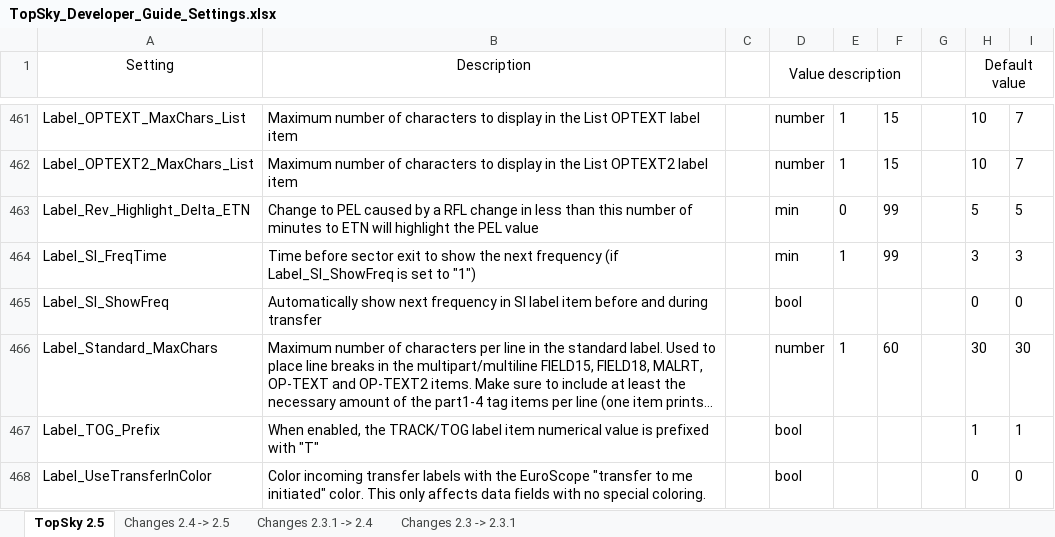
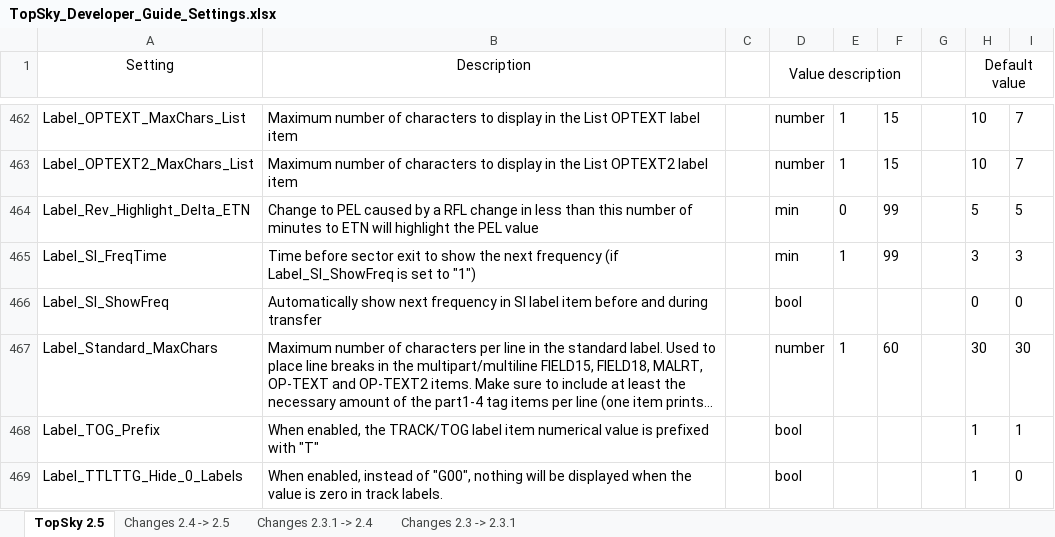
Before and after one commit to khaleej-vacc/Khaleej-Sector-File-OKAC, an Excel workbook: OKAC/Plugins/TopSky Aerodrome/Documentation/Developer/TopSky_Developer_Guide_Settings.xlsx, sheet TopSky 2.5, drawn as a sheet; only a part is shown, gaps mark what is left out; the shorter side is filled out with more unchanged rows; long unchanged cells end in …; values as stored, in another font and other column widths than the file's, no borders; conditional formats not drawn; the diff covers the shown part only; the diff names each change by its address in the sheet, - before the commit and + after, or states it on an @@ line.

Commit message:
Topsky Update OKAC

```diff
--- a/OKAC/Plugins/TopSky Aerodrome/Documentation/Developer/TopSky_Developer_Guide_Settings.xlsx (sheet TopSky 2.5)
+++ b/OKAC/Plugins/TopSky Aerodrome/Documentation/Developer/TopSky_Developer_Guide_Settings.xlsx (sheet TopSky 2.5)
+row 469: Label_TTLTTG_Hide_0_Labels | When enabled, instead of "G00", nothing will be displayed when the value is zero in track labels. |  | bool |  |  |  | 1 | 0
```
Also changed, not shown: 5 added rows and 3 edited cells elsewhere in this sheet, sheet Changes 2.4 -> 2.5, OKAC/Plugins/TopSky/Documentation/Developer/TopSky_Developer_Guide_Settings.xlsx, 24 other files.
